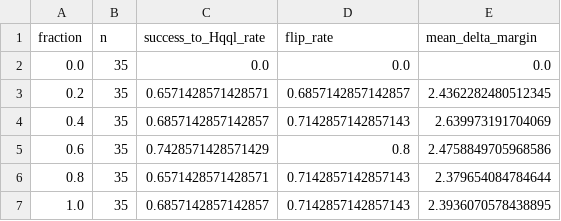
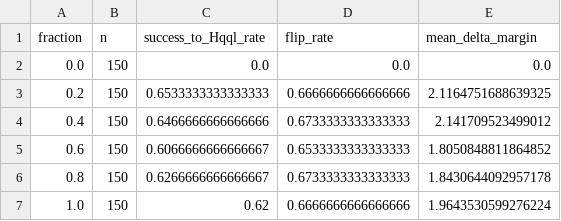
Before and after one commit to maxwelhelp/matrix_unified_system_particals, a CSV file: reports/latest/tables/phase3_hqql_tbl_sweep_summary.csv, drawn as a sheet.

Commit message:
Update Phase 3 Hqql Tbl isolation controls

```diff
--- a/reports/latest/tables/phase3_hqql_tbl_sweep_summary.csv
+++ b/reports/latest/tables/phase3_hqql_tbl_sweep_summary.csv
@@ -1,7 +1,7 @@
 fraction,n,success_to_Hqql_rate,flip_rate,mean_delta_margin
-0.0,35,0.0,0.0,0.0
-0.2,35,0.6571428571428571,0.6857142857142857,2.4362282480512345
-0.4,35,0.6857142857142857,0.7142857142857143,2.639973191704069
-0.6,35,0.7428571428571429,0.8,2.4758849705968586
-0.8,35,0.6571428571428571,0.7142857142857143,2.379654084784644
-1.0,35,0.6857142857142857,0.7142857142857143,2.3936070578438895
+0.0,150,0.0,0.0,0.0
+0.2,150,0.6533333333333333,0.6666666666666666,2.1164751688639325
+0.4,150,0.6466666666666666,0.6733333333333333,2.141709523499012
+0.6,150,0.6066666666666667,0.6533333333333333,1.8050848811864852
+0.8,150,0.6266666666666667,0.6733333333333333,1.8430644092957178
+1.0,150,0.62,0.6666666666666666,1.9643530599276224
```
Also changed, not shown: 5 other files.
